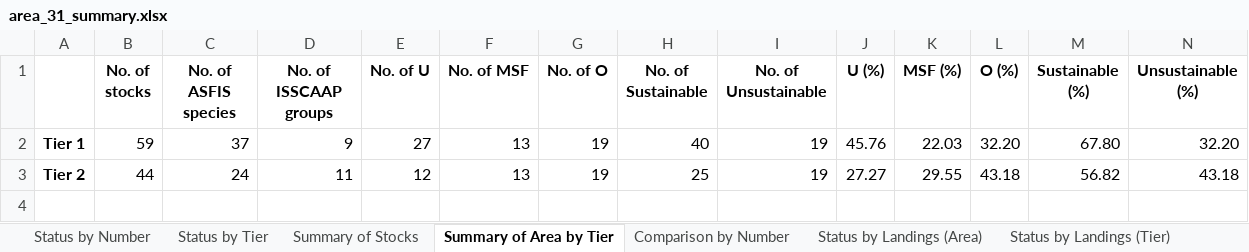
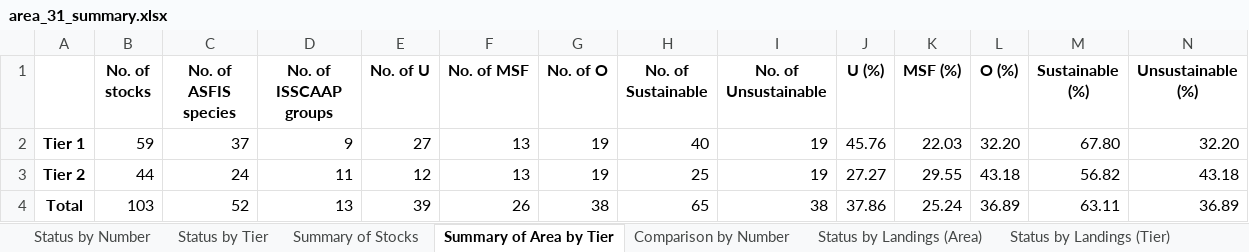
Before and after one commit to samirjohnson48/SOSI-2025, an Excel workbook: output/aggregate_tables/Area Statistics/area_31_summary.xlsx, sheet Summary of Area by Tier, drawn as a sheet; values as stored, in another font and other column widths than the file's, no borders; the diff names each change by its address in the sheet, - before the commit and + after, or states it on an @@ line.

```diff
--- a/output/aggregate_tables/Area Statistics/area_31_summary.xlsx (sheet Summary of Area by Tier)
+++ b/output/aggregate_tables/Area Statistics/area_31_summary.xlsx (sheet Summary of Area by Tier)
+row 4: Total | 103 | 52 | 13 | 39 | 26 | 38 | 65 | 38 | 37.86 | 25.24 | 36.89 | 63.11 | 36.89
```
Also changed, not shown: sheet Comparison by Landings, output/aggregate_tables/comparison_by_landings.xlsx, output/aggregate_tables/percent_coverage_comparison.xlsx, 39 other files.
